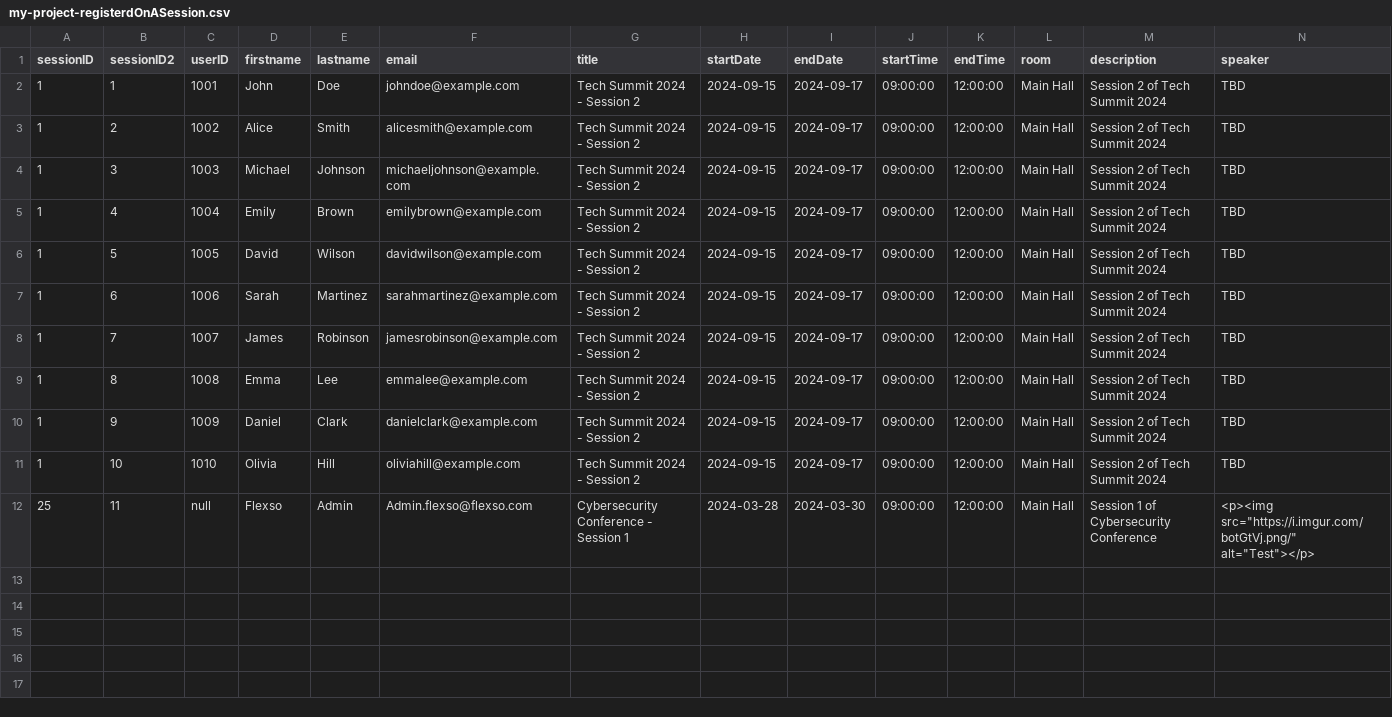
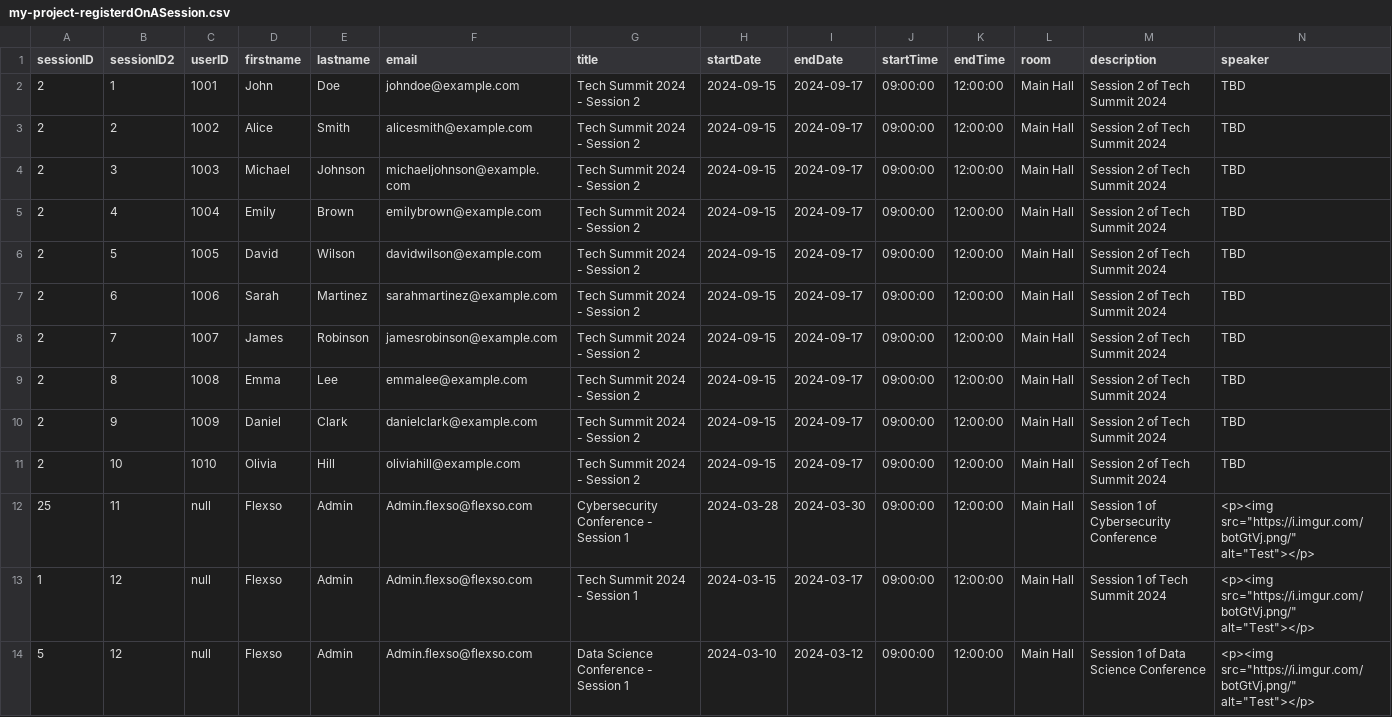
Before and after one commit to flexso-hogent/P2BS_2324_Aalst, a CSV file: db/csv/my-project-registerdOnASession.csv, drawn as a sheet; only a part is shown; rows hold the shown columns only; the diff names each change by its address in the sheet, - before the commit and + after, or states it on an @@ line.

Commit message:
extra mock data

```diff
--- a/db/csv/my-project-registerdOnASession.csv
+++ b/db/csv/my-project-registerdOnASession.csv
-A2:A11 (sessionID): 1
+A2:A11 (sessionID): 2
+row 13: 1 | 12 | null | Flexso | Admin | Admin.flexso@flexso.com | Tech Summit 2024 - Session 1 | 2024-03-15 | 2024-03-17 | 09:00:00 | 12:00:00 | Main Hall | Session 1 of Tech Summit 2024 | <p><img src="https://i.imgur.com/botGtVj.png/" alt="Test"></p>
+row 14: 5 | 12 | null | Flexso | Admin | Admin.flexso@flexso.com | Data Science Conference - Session 1 | 2024-03-10 | 2024-03-12 | 09:00:00 | 12:00:00 | Main Hall | Session 1 of Data Science Conference | <p><img src="https://i.imgur.com/botGtVj.png/" alt="Test"></p>
```
